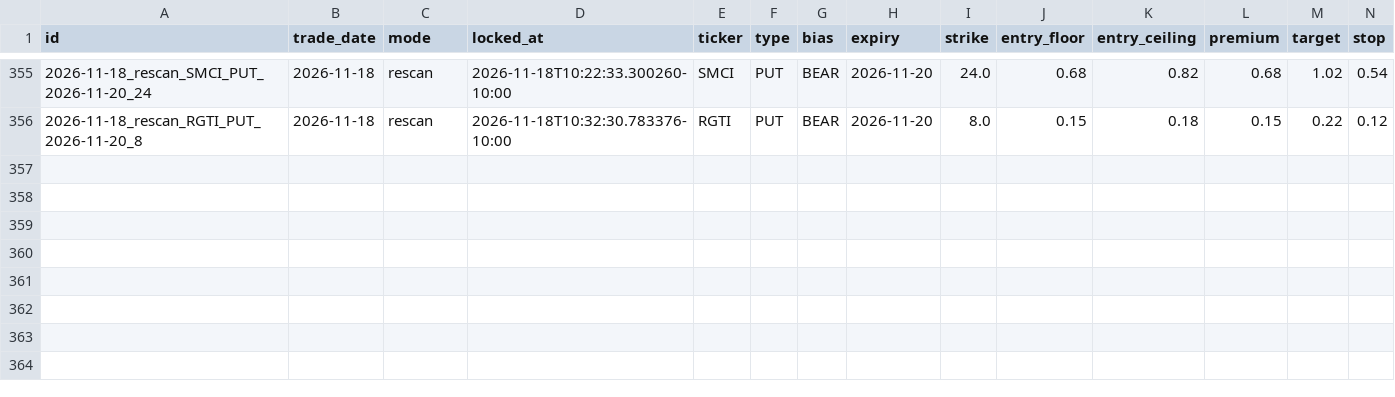
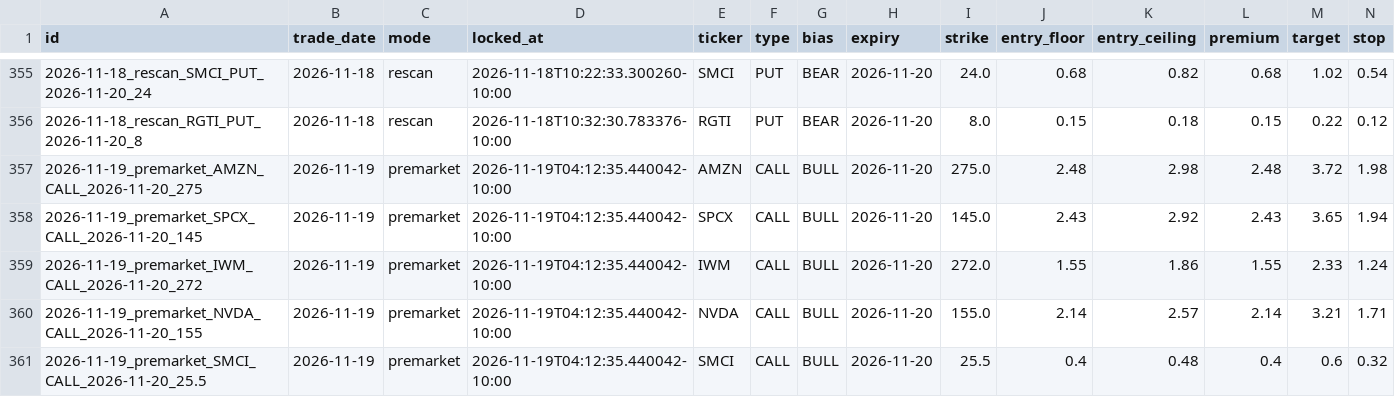
Before and after one commit to Seed808/theesness-market, a CSV file: ledger/locks.csv, drawn as a sheet; only a part is shown, gaps mark what is left out; rows hold the shown columns only; the diff names each change by its address in the sheet, - before the commit and + after, or states it on an @@ line.

Commit message:
ledger: 2026-11-19T14:16Z

```diff
--- a/ledger/locks.csv
+++ b/ledger/locks.csv
+row 357: 2026-11-19_premarket_AMZN_CALL_2026-11-20_275 | 2026-11-19 | premarket | 2026-11-19T04:12:35.440042-10:00 | AMZN | CALL | BULL | 2026-11-20 | 275.0 | 2.48 | 2.98 | 2.48 | 3.72 | 1.98
+row 358: 2026-11-19_premarket_SPCX_CALL_2026-11-20_145 | 2026-11-19 | premarket | 2026-11-19T04:12:35.440042-10:00 | SPCX | CALL | BULL | 2026-11-20 | 145.0 | 2.43 | 2.92 | 2.43 | 3.65 | 1.94
+row 359: 2026-11-19_premarket_IWM_CALL_2026-11-20_272 | 2026-11-19 | premarket | 2026-11-19T04:12:35.440042-10:00 | IWM | CALL | BULL | 2026-11-20 | 272.0 | 1.55 | 1.86 | 1.55 | 2.33 | 1.24
+row 360: 2026-11-19_premarket_NVDA_CALL_2026-11-20_155 | 2026-11-19 | premarket | 2026-11-19T04:12:35.440042-10:00 | NVDA | CALL | BULL | 2026-11-20 | 155.0 | 2.14 | 2.57 | 2.14 | 3.21 | 1.71
+row 361: 2026-11-19_premarket_SMCI_CALL_2026-11-20_25.5 | 2026-11-19 | premarket | 2026-11-19T04:12:35.440042-10:00 | SMCI | CALL | BULL | 2026-11-20 | 25.5 | 0.4 | 0.48 | 0.4 | 0.6 | 0.32
```
Also changed, not shown: 10 other files.
